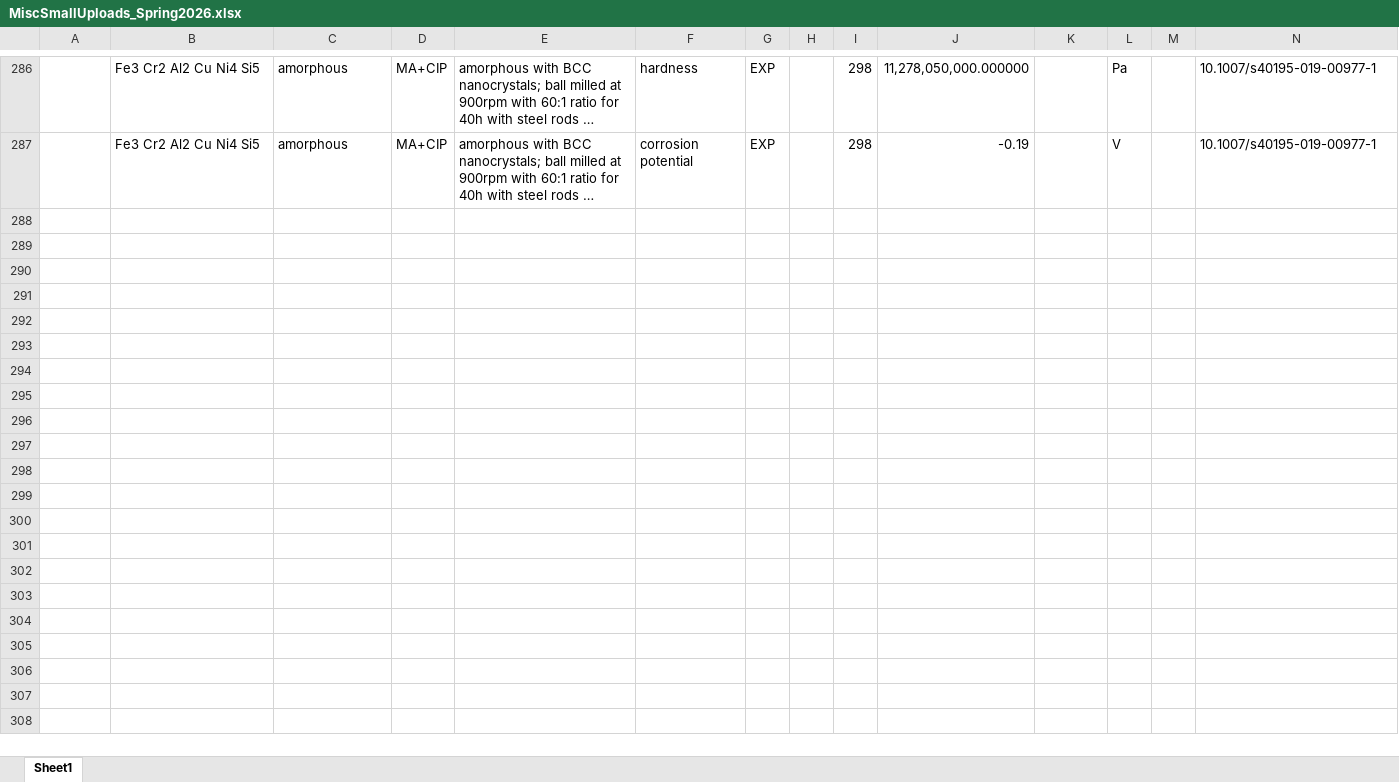
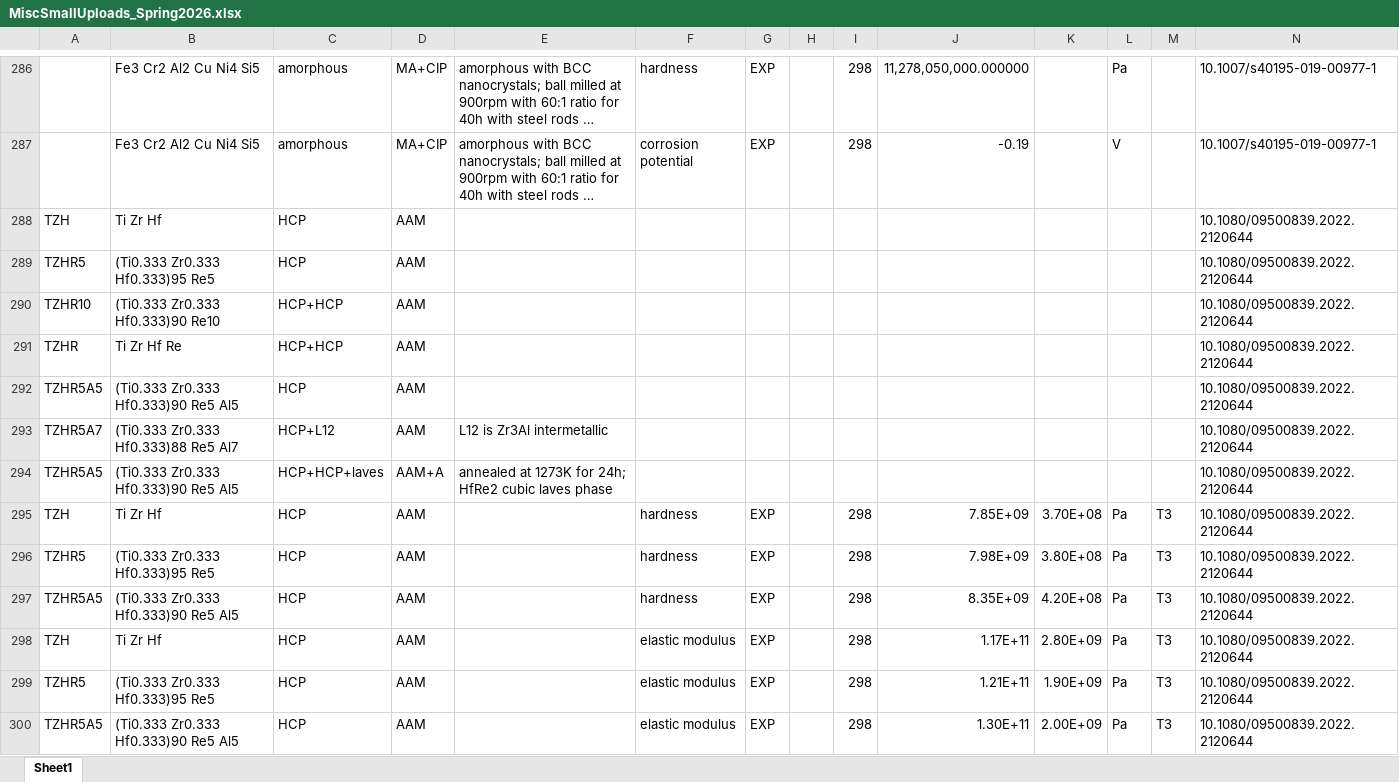
Before and after one commit to amkrajewski/ULTERA-contribute-amkrajewski, an Excel workbook: MiscSmallUploads_Spring2026.xlsx, sheet Sheet1, drawn as a sheet; only a part is shown, gaps mark what is left out; long unchanged cells end in …; values as stored, in another font and other column widths than the file's, no borders; rows hold the shown columns only; the diff names each change by its address in the sheet, - before the commit and + after, or states it on an @@ line.

Commit message:
- parsed data from `10.1080/09500839.2022.2120644`

```diff
--- a/MiscSmallUploads_Spring2026.xlsx (sheet Sheet1)
+++ b/MiscSmallUploads_Spring2026.xlsx (sheet Sheet1)
+row 288: TZH | Ti Zr Hf | HCP | AAM |  |  |  |  |  |  |  |  |  | 10.1080/09500839.2022.2120644
+row 289: TZHR5 | (Ti0.333 Zr0.333 Hf0.333)95 Re5 | HCP | AAM |  |  |  |  |  |  |  |  |  | 10.1080/09500839.2022.2120644
+row 290: TZHR10 | (Ti0.333 Zr0.333 Hf0.333)90 Re10 | HCP+HCP | AAM |  |  |  |  |  |  |  |  |  | 10.1080/09500839.2022.2120644
+row 291: TZHR | Ti Zr Hf Re | HCP+HCP | AAM |  |  |  |  |  |  |  |  |  | 10.1080/09500839.2022.2120644
+row 292: TZHR5A5 | (Ti0.333 Zr0.333 Hf0.333)90 Re5 Al5 | HCP | AAM |  |  |  |  |  |  |  |  |  | 10.1080/09500839.2022.2120644
+row 293: TZHR5A7 | (Ti0.333 Zr0.333 Hf0.333)88 Re5 Al7 | HCP+L12 | AAM | L12 is Zr3Al intermetallic |  |  |  |  |  |  |  |  | 10.1080/09500839.2022.2120644
+row 294: TZHR5A5 | (Ti0.333 Zr0.333 Hf0.333)90 Re5 Al5 | HCP+HCP+laves | AAM+A | annealed at 1273K for 24h; HfRe2 cubic laves phase |  |  |  |  |  |  |  |  | 10.1080/09500839.2022.2120644
+row 295: TZH | Ti Zr Hf | HCP | AAM |  | hardness | EXP |  | 298 | 7.85E+09 | 3.70E+08 | Pa | T3 | 10.1080/09500839.2022.2120644
+row 296: TZHR5 | (Ti0.333 Zr0.333 Hf0.333)95 Re5 | HCP | AAM |  | hardness | EXP |  | 298 | 7.98E+09 | 3.80E+08 | Pa | T3 | 10.1080/09500839.2022.2120644
+row 297: TZHR5A5 | (Ti0.333 Zr0.333 Hf0.333)90 Re5 Al5 | HCP | AAM |  | hardness | EXP |  | 298 | 8.35E+09 | 4.20E+08 | Pa | T3 | 10.1080/09500839.2022.2120644
+row 298: TZH | Ti Zr Hf | HCP | AAM |  | elastic modulus | EXP |  | 298 | 1.17E+11 | 2.80E+09 | Pa | T3 | 10.1080/09500839.2022.2120644
+row 299: TZHR5 | (Ti0.333 Zr0.333 Hf0.333)95 Re5 | HCP | AAM |  | elastic modulus | EXP |  | 298 | 1.21E+11 | 1.90E+09 | Pa | T3 | 10.1080/09500839.2022.2120644
+row 300: TZHR5A5 | (Ti0.333 Zr0.333 Hf0.333)90 Re5 Al5 | HCP | AAM |  | elastic modulus | EXP |  | 298 | 1.30E+11 | 2.00E+09 | Pa | T3 | 10.1080/09500839.2022.2120644
```
